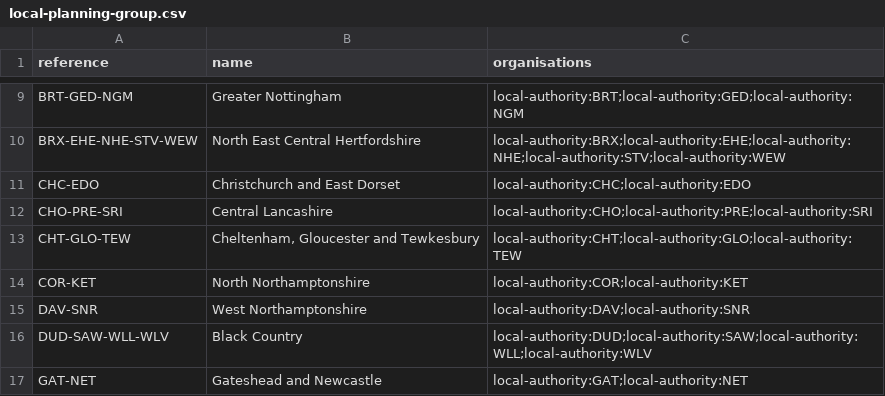
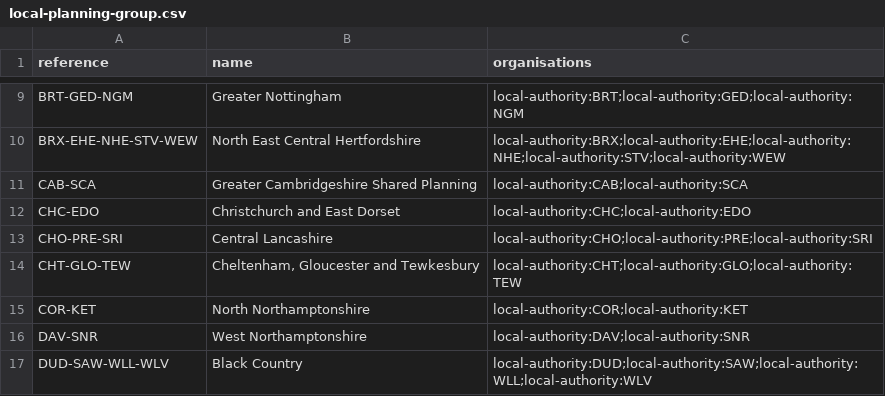
Before and after one commit to digital-land/local-plan-extractor, a CSV file: dataset/local-planning-group.csv, drawn as a sheet; only a part is shown, gaps mark what is left out; the shorter side is filled out with more unchanged rows; the diff names each change by its address in the sheet, - before the commit and + after, or states it on an @@ line.

Commit message:
Greater Cambridgeshire

```diff
--- a/dataset/local-planning-group.csv
+++ b/dataset/local-planning-group.csv
+row 11: CAB-SCA | Greater Cambridgeshire Shared Planning | local-authority:CAB;local-authority:SCA
```
Also changed, not shown: 1 other file.
